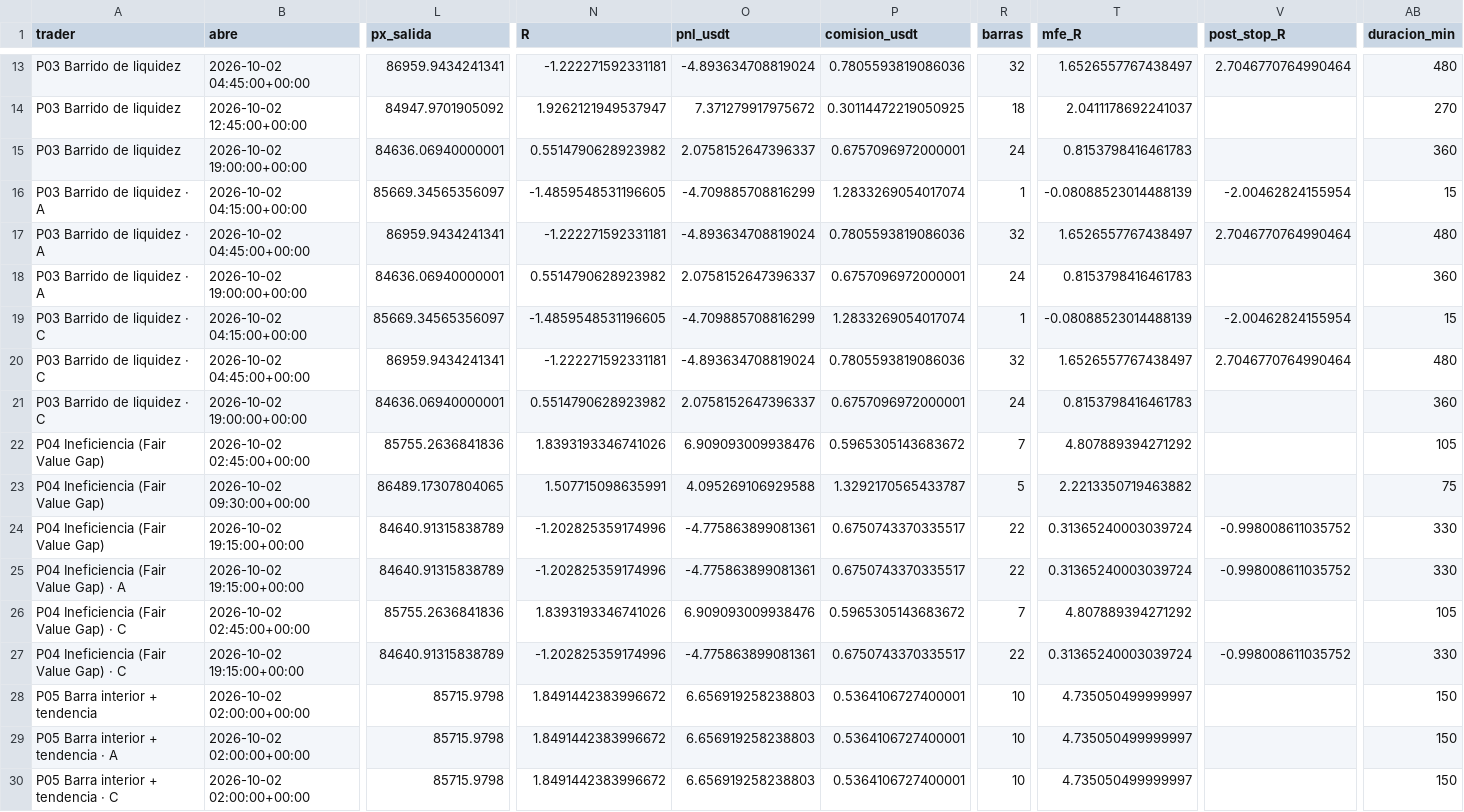
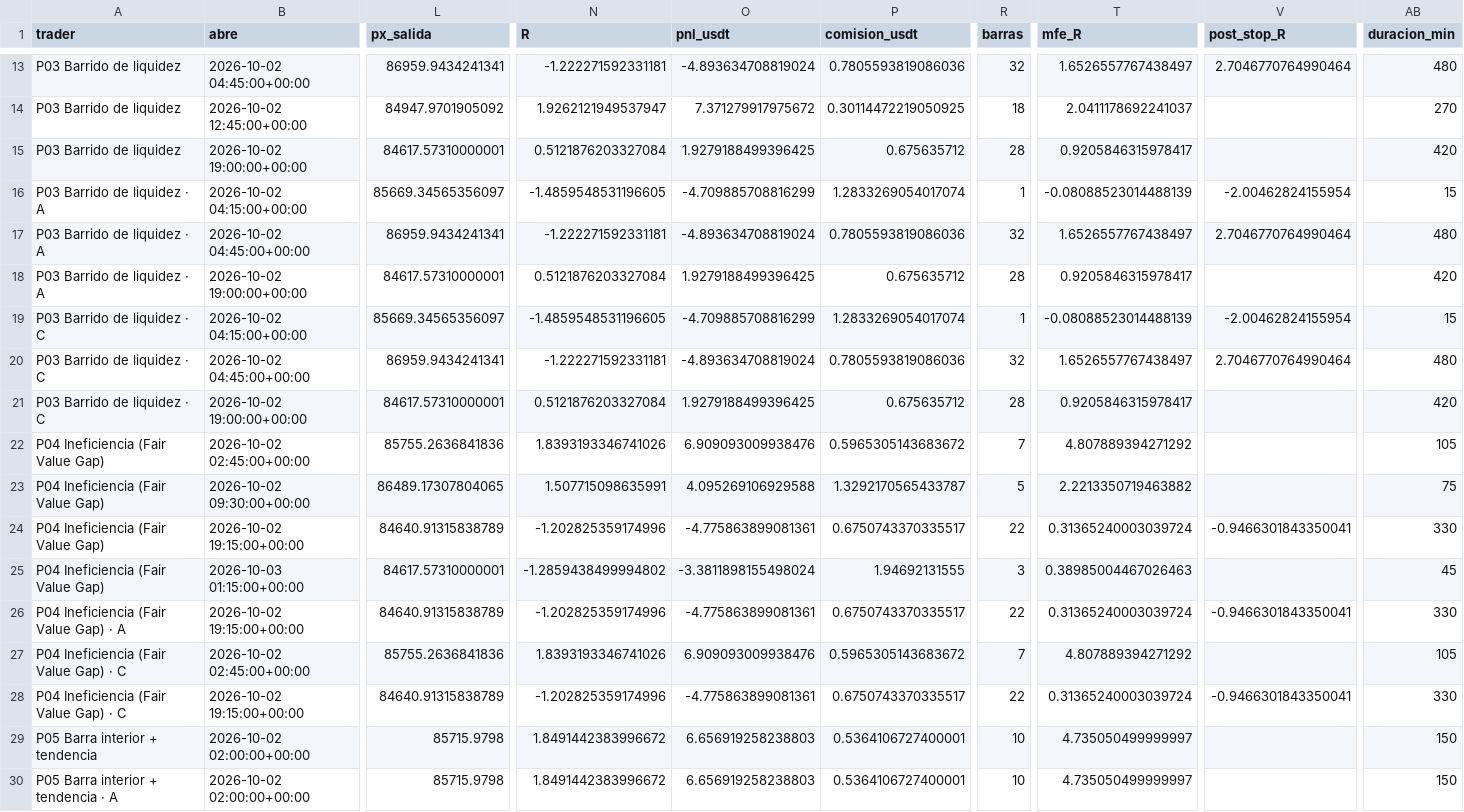
Before and after one commit to josecarrera2708-wq/viral-video-saas, a CSV file: millonary/paper_state/mesa15/trades.csv, drawn as a sheet; only a part is shown, gaps mark what is left out; the shorter side is filled out with more unchanged rows; addresses are those after the commit; rows hold the shown columns only; the diff names each change by its address in the sheet, - before the commit and + after, or states it on an @@ line.

```diff
--- a/millonary/paper_state/mesa15/trades.csv
+++ b/millonary/paper_state/mesa15/trades.csv
-L15 (px_salida): 84636.06940000001
+L15 (px_salida): 84617.57310000001
-N15 (R): 0.5514790628923982
+N15 (R): 0.5121876203327084
-O15 (pnl_usdt): 2.0758152647396337
+O15 (pnl_usdt): 1.9279188499396425
-P15 (comision_usdt): 0.6757096972000001
+P15 (comision_usdt): 0.675635712
-R15 (barras): 24
+R15 (barras): 28
-T15 (mfe_R): 0.8153798416461783
+T15 (mfe_R): 0.9205846315978417
-AB15 (duracion_min): 360
+AB15 (duracion_min): 420
-L18 (px_salida): 84636.06940000001
+L18 (px_salida): 84617.57310000001
-N18 (R): 0.5514790628923982
+N18 (R): 0.5121876203327084
-O18 (pnl_usdt): 2.0758152647396337
+O18 (pnl_usdt): 1.9279188499396425
-P18 (comision_usdt): 0.6757096972000001
+P18 (comision_usdt): 0.675635712
-R18 (barras): 24
+R18 (barras): 28
-T18 (mfe_R): 0.8153798416461783
+T18 (mfe_R): 0.9205846315978417
-AB18 (duracion_min): 360
+AB18 (duracion_min): 420
-L21 (px_salida): 84636.06940000001
+L21 (px_salida): 84617.57310000001
-N21 (R): 0.5514790628923982
+N21 (R): 0.5121876203327084
-O21 (pnl_usdt): 2.0758152647396337
+O21 (pnl_usdt): 1.9279188499396425
-P21 (comision_usdt): 0.6757096972000001
+P21 (comision_usdt): 0.675635712
-R21 (barras): 24
+R21 (barras): 28
-T21 (mfe_R): 0.8153798416461783
+T21 (mfe_R): 0.9205846315978417
-AB21 (duracion_min): 360
+AB21 (duracion_min): 420
-V24 (post_stop_R): -0.998008611035752
+V24 (post_stop_R): -0.9466301843350041
+row 25: P04 Ineficiencia (Fair Value Gap) | 2026-10-03 01:15:00+00:00 | 84617.57310000001 | -1.2859438499994802 | -3.3811898155498024 | 1.94692131555 | 3 | 0.38985004467026463 |  | 45
-V26 (post_stop_R): -0.998008611035752
+V26 (post_stop_R): -0.9466301843350041
-V28 (post_stop_R): -0.998008611035752
+V28 (post_stop_R): -0.9466301843350041
```
Also changed, not shown: millonary/paper_state/intradia/trades.csv, millonary/paper_state/intradia/trades_mejoras.csv, 12 other files.
